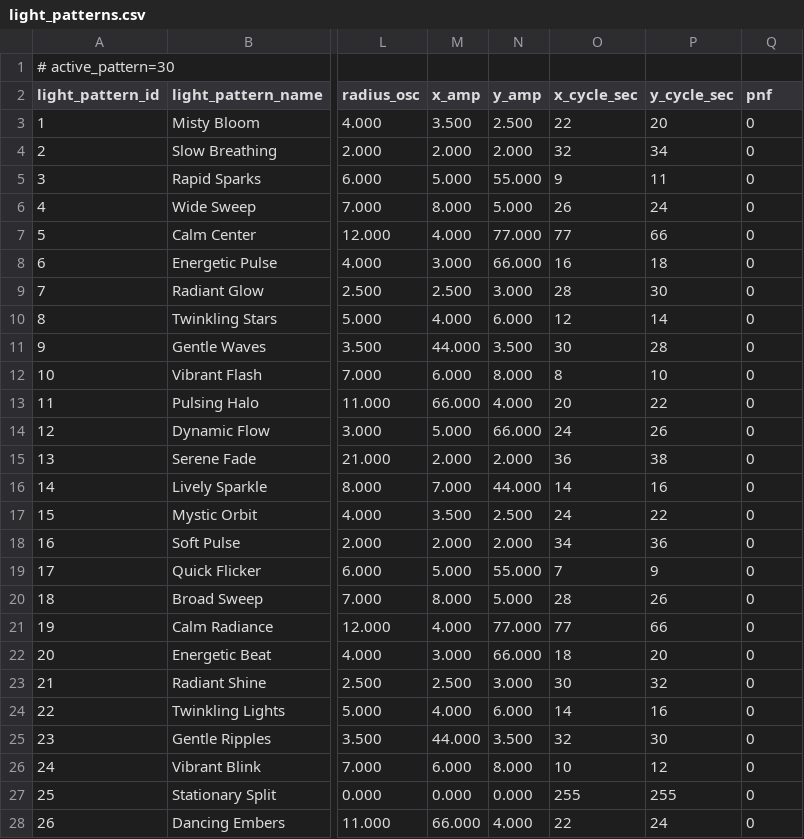
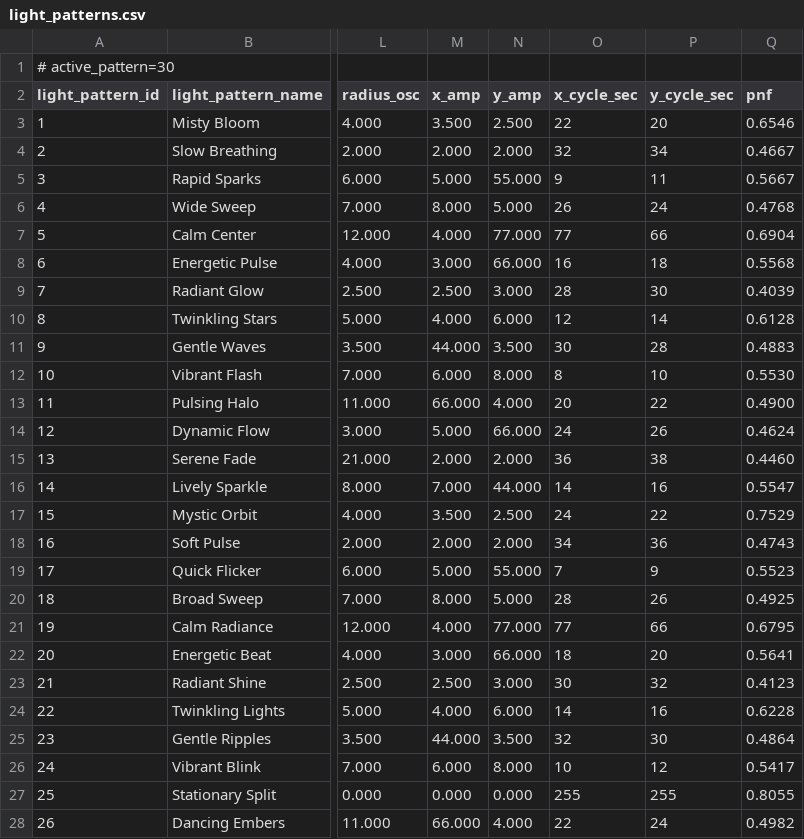
Before and after one commit to drJanW/Kwal27, a CSV file: excel/light_patterns.csv, drawn as a sheet; only a part is shown, gaps mark what is left out; the diff covers the shown part only; the diff names each change by its address in the sheet, - before the commit and + after, or states it on an @@ line.

```diff
--- a/excel/light_patterns.csv
+++ b/excel/light_patterns.csv
-Q3 (pnf): 0
+Q3 (pnf): 0.6546
-Q4 (pnf): 0
+Q4 (pnf): 0.4667
-Q5 (pnf): 0
+Q5 (pnf): 0.5667
-Q6 (pnf): 0
+Q6 (pnf): 0.4768
-Q7 (pnf): 0
+Q7 (pnf): 0.6904
-Q8 (pnf): 0
+Q8 (pnf): 0.5568
-Q9 (pnf): 0
+Q9 (pnf): 0.4039
-Q10 (pnf): 0
+Q10 (pnf): 0.6128
-Q11 (pnf): 0
+Q11 (pnf): 0.4883
-Q12 (pnf): 0
+Q12 (pnf): 0.5530
-Q13 (pnf): 0
+Q13 (pnf): 0.4900
-Q14 (pnf): 0
+Q14 (pnf): 0.4624
-Q15 (pnf): 0
+Q15 (pnf): 0.4460
-Q16 (pnf): 0
+Q16 (pnf): 0.5547
-Q17 (pnf): 0
+Q17 (pnf): 0.7529
-Q18 (pnf): 0
+Q18 (pnf): 0.4743
-Q19 (pnf): 0
+Q19 (pnf): 0.5523
-Q20 (pnf): 0
+Q20 (pnf): 0.4925
-Q21 (pnf): 0
+Q21 (pnf): 0.6795
-Q22 (pnf): 0
+Q22 (pnf): 0.5641
-Q23 (pnf): 0
+Q23 (pnf): 0.4123
-Q24 (pnf): 0
+Q24 (pnf): 0.6228
-Q25 (pnf): 0
+Q25 (pnf): 0.4864
-Q26 (pnf): 0
+Q26 (pnf): 0.5417
-Q27 (pnf): 0
+Q27 (pnf): 0.8055
-Q28 (pnf): 0
+Q28 (pnf): 0.4982
```
Also changed, not shown: 6 edited cells elsewhere in this file, excel/light_colors.csv, 10 other files.
